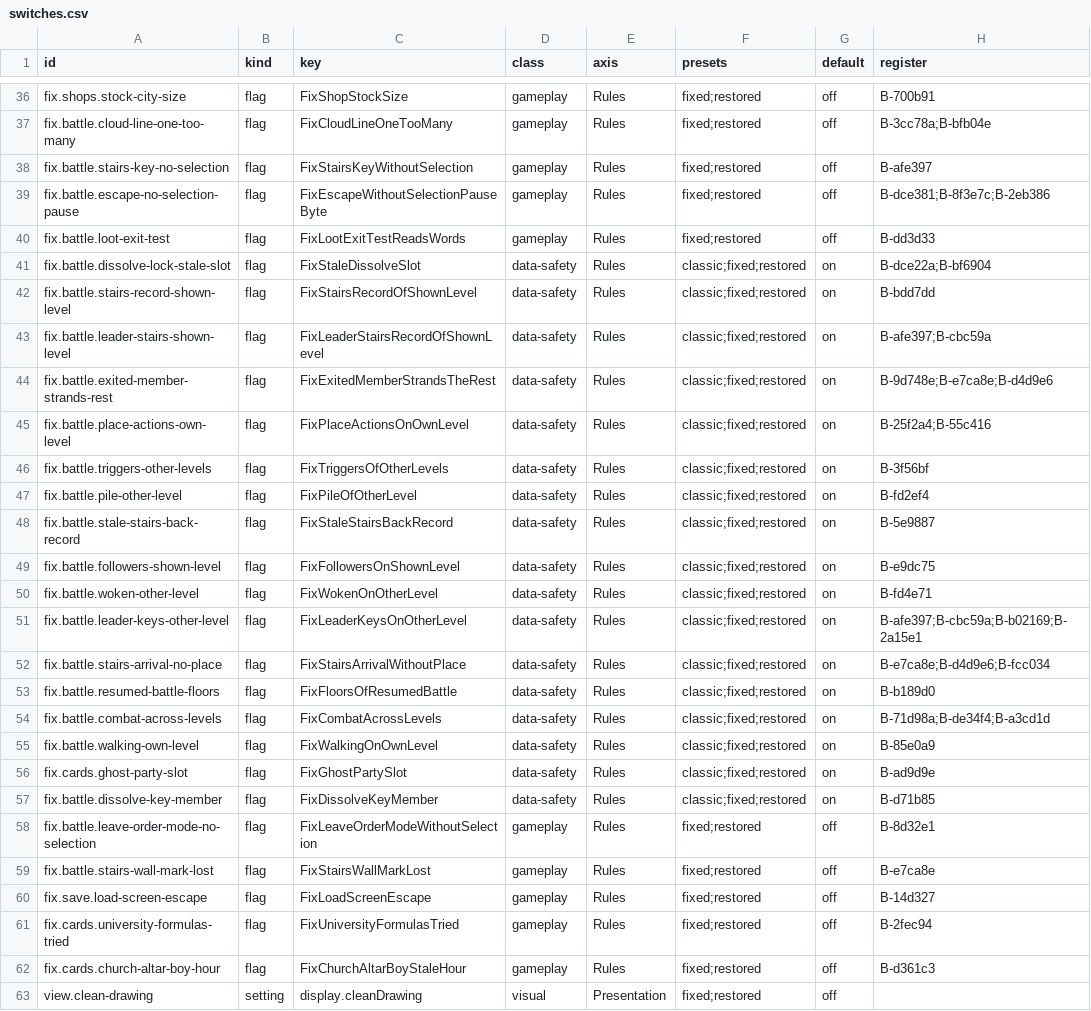
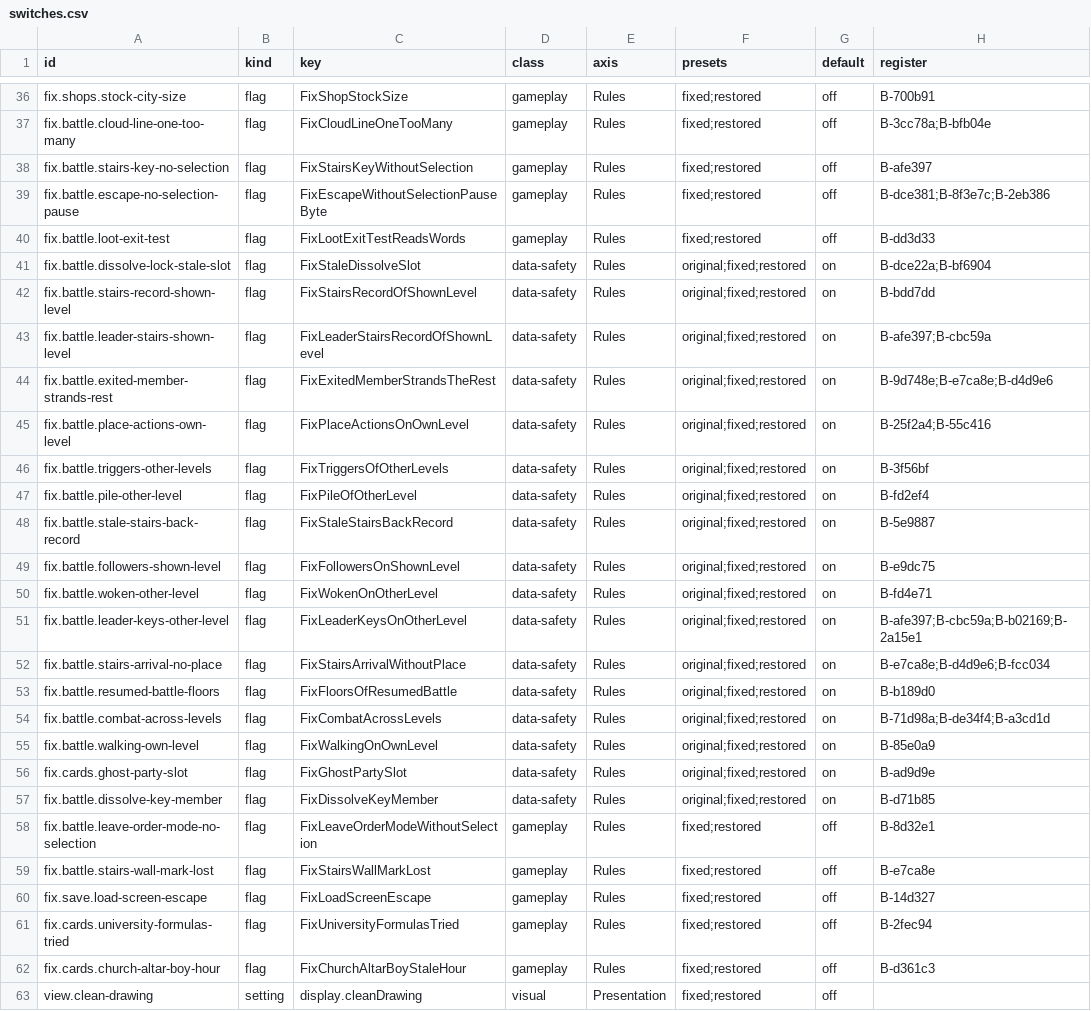
Before and after one commit to Arkana-Mechanika-Studios/darklands-restoration, a CSV file: docs/faithfulness/switches.csv, drawn as a sheet; only a part is shown, gaps mark what is left out; the diff covers the shown part only; the diff names each change by its address in the sheet, - before the commit and + after, or states it on an @@ line.

Commit message:
Rules: the preset Classic is named Original in the switch register, its generator, tests and docs (the Interface switch keeps Classic / Comfort)

```diff
--- a/docs/faithfulness/switches.csv
+++ b/docs/faithfulness/switches.csv
-F41:F57 (presets): classic;fixed;restored
+F41:F57 (presets): original;fixed;restored
```
Also changed, not shown: 14 edited cells elsewhere in this file, 5 other files.
